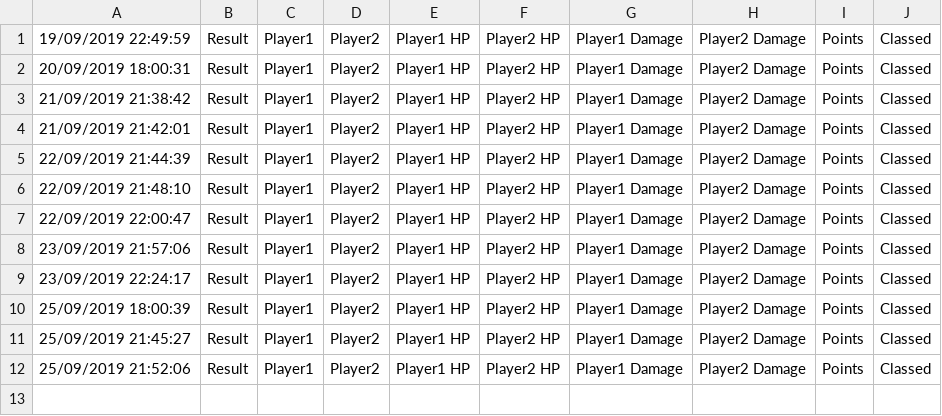
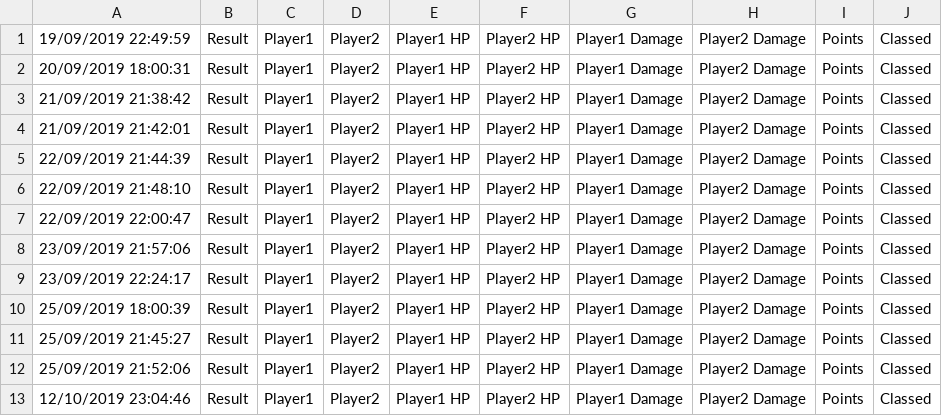
Before and after one commit to claudioleonag/L2iTeam, a CSV file: game/log/olympiad.csv, drawn as a sheet.

```diff
--- a/game/log/olympiad.csv
+++ b/game/log/olympiad.csv
@@ -12 +12,2 @@
 25/09/2019 21:52:06,Result,Player1,Player2,Player1 HP,Player2 HP,Player1 Damage,Player2 Damage,Points,Classed
+12/10/2019 23:04:46,Result,Player1,Player2,Player1 HP,Player2 HP,Player1 Damage,Player2 Damage,Points,Classed
```
Also changed, not shown: 3 other files.
